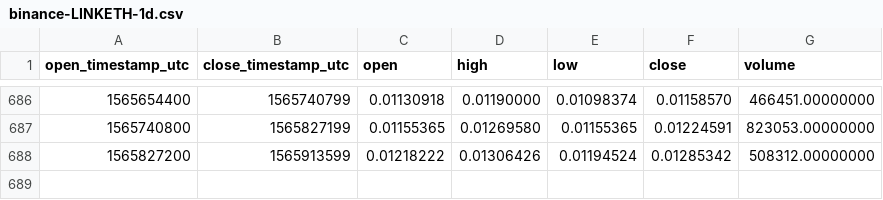
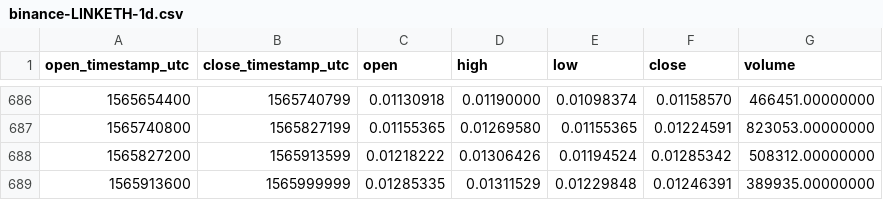
Before and after one commit to cryptobigbro/binance-LINKETH, a CSV file: binance-LINKETH-1d.csv, drawn as a sheet; only a part is shown, gaps mark what is left out; the diff names each change by its address in the sheet, - before the commit and + after, or states it on an @@ line.

Commit message:
Update OHLCV data.

```diff
--- a/binance-LINKETH-1d.csv
+++ b/binance-LINKETH-1d.csv
+row 689: 1565913600 | 1565999999 | 0.01285335 | 0.01311529 | 0.01229848 | 0.01246391 | 389935.00000000
```
Also changed, not shown: 1 other file.
